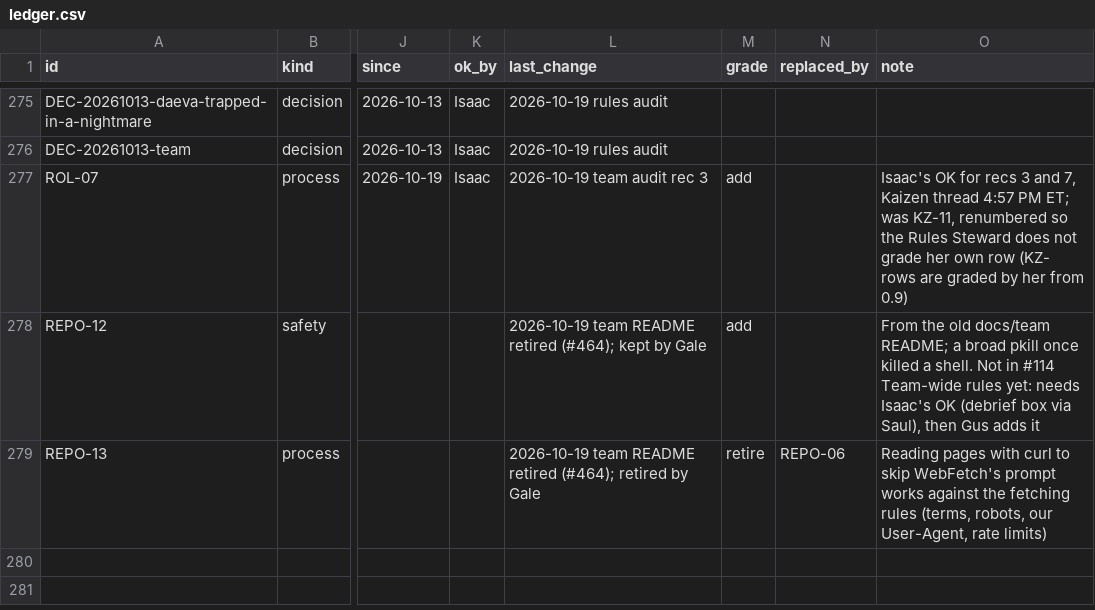
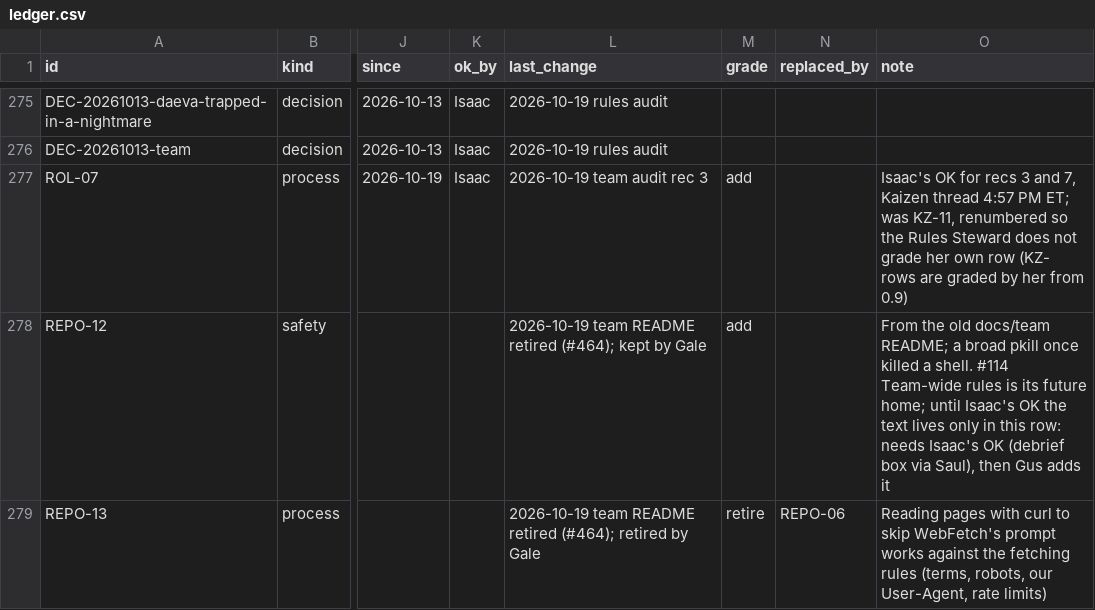
Before and after one commit to HackTheMeatball/daeva-companion, a CSV file: docs/kaizen/ledger.csv, drawn as a sheet; only a part is shown, gaps mark what is left out; the diff covers the shown part only; the diff names each change by its address in the sheet, - before the commit and + after, or states it on an @@ line.

```diff
--- a/docs/kaizen/ledger.csv
+++ b/docs/kaizen/ledger.csv
-O278 (note): …a shell. Not in #114 Team-wide rules yet: needs Isaac's…
+O278 (note): …a shell. #114 Team-wide rules is its future home; until Isaac's OK the text lives only in this row: needs Isaac's…
```
Also changed, not shown: 2 added rows and 1 edited cell elsewhere in this file, 1 other file.
